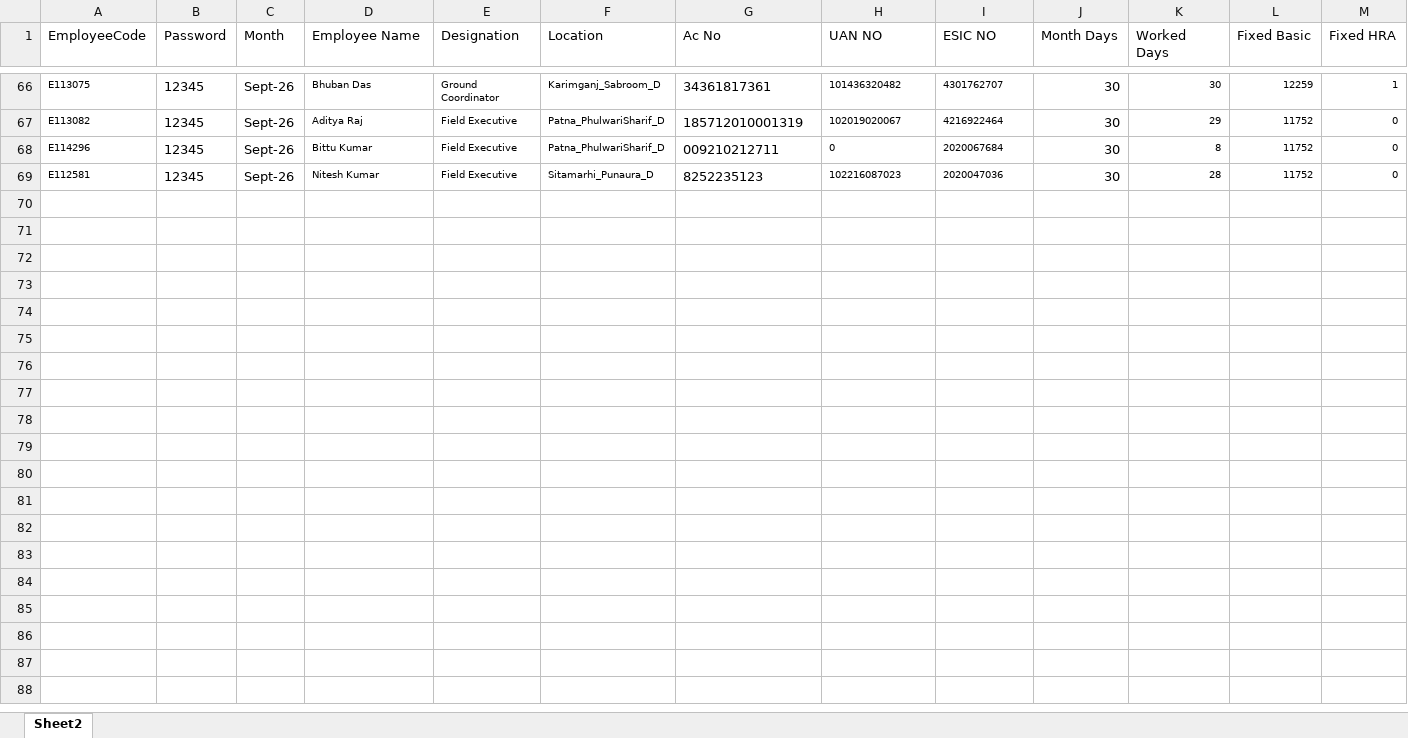
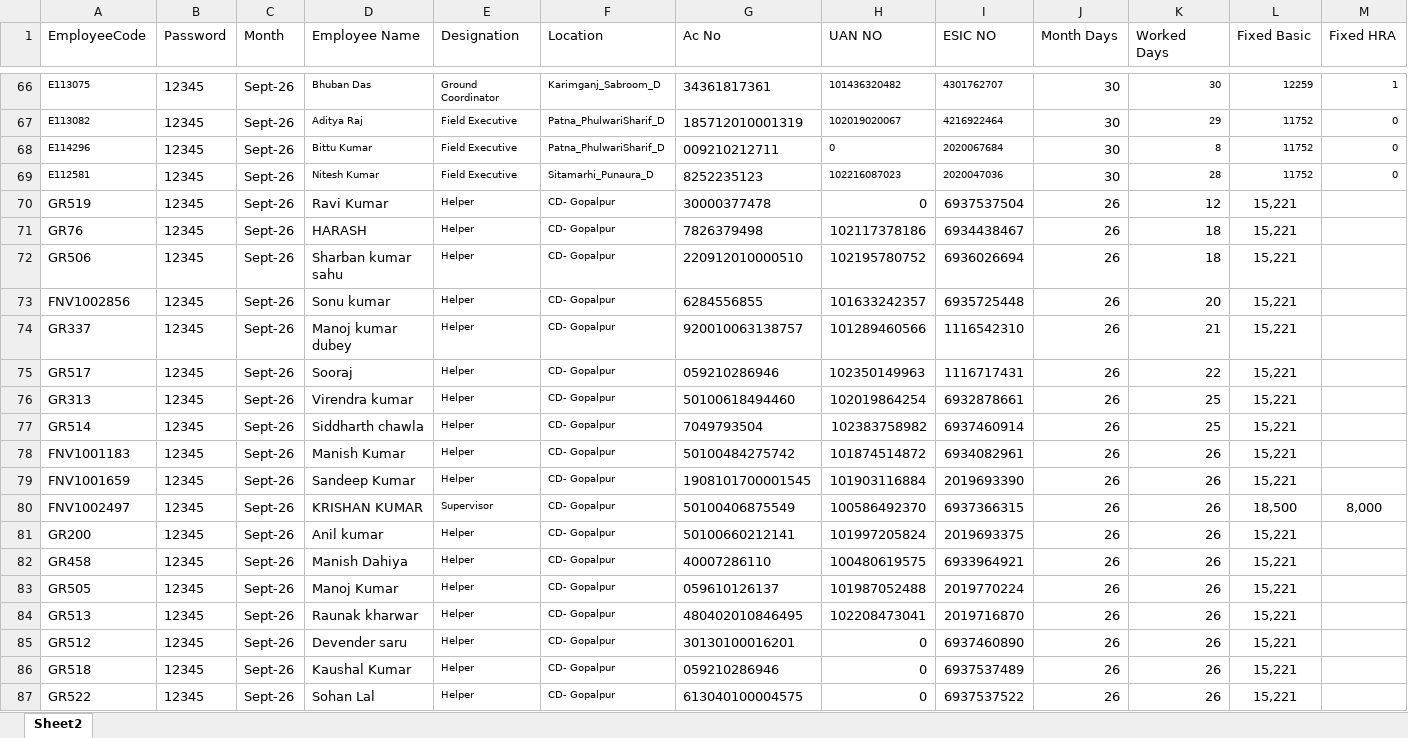
Before and after one commit to innovshield/Company-Pay-Slip-portal, an Excel workbook: salary_data.xlsx, sheet Sheet2, drawn as a sheet; only a part is shown, gaps mark what is left out; values as stored, in another font and other column widths than the file's, no borders; conditional formats not drawn; rows hold the shown columns only; the diff covers the shown part only; the diff names each change by its address in the sheet, - before the commit and + after, or states it on an @@ line.

Commit message:
Add files via upload

```diff
--- a/salary_data.xlsx (sheet Sheet2)
+++ b/salary_data.xlsx (sheet Sheet2)
+row 70: GR519 | 12345 | Sept-26 | Ravi Kumar | Helper | CD- Gopalpur | 30000377478 | 0 | 6937537504 | 26 | 12 | 15,221
+row 71: GR76 | 12345 | Sept-26 | HARASH | Helper | CD- Gopalpur | 7826379498 | 102117378186 | 6934438467 | 26 | 18 | 15,221
+row 72: GR506 | 12345 | Sept-26 | Sharban kumar sahu | Helper | CD- Gopalpur | 220912010000510 | 102195780752 | 6936026694 | 26 | 18 | 15,221
+row 73: FNV1002856 | 12345 | Sept-26 | Sonu kumar | Helper | CD- Gopalpur | 6284556855 | 101633242357 | 6935725448 | 26 | 20 | 15,221
+row 74: GR337 | 12345 | Sept-26 | Manoj kumar dubey | Helper | CD- Gopalpur | 920010063138757 | 101289460566 | 1116542310 | 26 | 21 | 15,221
+row 75: GR517 | 12345 | Sept-26 | Sooraj | Helper | CD- Gopalpur | 059210286946 | 102350149963 | 1116717431 | 26 | 22 | 15,221
+row 76: GR313 | 12345 | Sept-26 | Virendra kumar | Helper | CD- Gopalpur | 50100618494460 | 102019864254 | 6932878661 | 26 | 25 | 15,221
+row 77: GR514 | 12345 | Sept-26 | Siddharth chawla | Helper | CD- Gopalpur | 7049793504 | 102383758982 | 6937460914 | 26 | 25 | 15,221
+row 78: FNV1001183 | 12345 | Sept-26 | Manish Kumar | Helper | CD- Gopalpur | 50100484275742 | 101874514872 | 6934082961 | 26 | 26 | 15,221
+row 79: FNV1001659 | 12345 | Sept-26 | Sandeep Kumar | Helper | CD- Gopalpur | 1908101700001545 | 101903116884 | 2019693390 | 26 | 26 | 15,221
+row 80: FNV1002497 | 12345 | Sept-26 | KRISHAN KUMAR | Supervisor | CD- Gopalpur | 50100406875549 | 100586492370 | 6937366315 | 26 | 26 | 18,500 | 8,000
+row 81: GR200 | 12345 | Sept-26 | Anil kumar | Helper | CD- Gopalpur | 50100660212141 | 101997205824 | 2019693375 | 26 | 26 | 15,221
+row 82: GR458 | 12345 | Sept-26 | Manish Dahiya | Helper | CD- Gopalpur | 40007286110 | 100480619575 | 6933964921 | 26 | 26 | 15,221
+row 83: GR505 | 12345 | Sept-26 | Manoj Kumar | Helper | CD- Gopalpur | 059610126137 | 101987052488 | 2019770224 | 26 | 26 | 15,221
+row 84: GR513 | 12345 | Sept-26 | Raunak kharwar | Helper | CD- Gopalpur | 480402010846495 | 102208473041 | 2019716870 | 26 | 26 | 15,221
+row 85: GR512 | 12345 | Sept-26 | Devender saru | Helper | CD- Gopalpur | 30130100016201 | 0 | 6937460890 | 26 | 26 | 15,221
+row 86: GR518 | 12345 | Sept-26 | Kaushal Kumar | Helper | CD- Gopalpur | 059210286946 | 0 | 6937537489 | 26 | 26 | 15,221
+row 87: GR522 | 12345 | Sept-26 | Sohan Lal | Helper | CD- Gopalpur | 613040100004575 | 0 | 6937537522 | 26 | 26 | 15,221
```
Also changed, not shown: 52 added rows elsewhere in this sheet.
